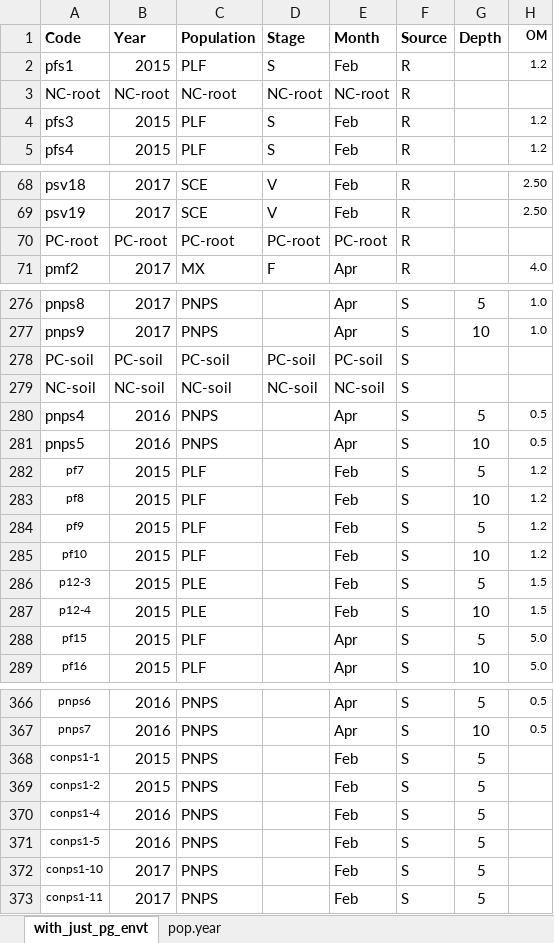
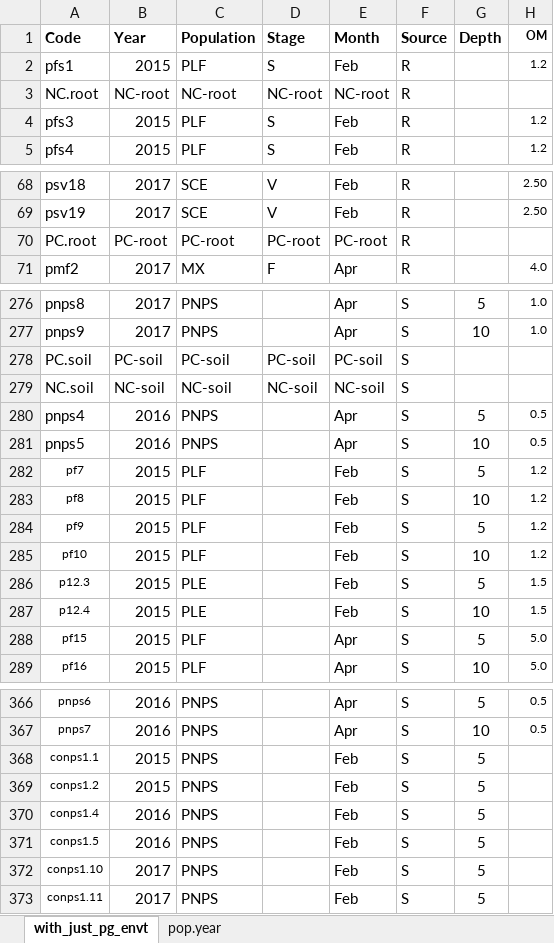
Before and after one commit to jaspkau/pico, an Excel workbook: data/met.xlsx, sheet with_just_pg_envt, drawn as a sheet; only a part is shown, gaps mark what is left out; values as stored, in another font and other column widths than the file's, no borders; the diff names each change by its address in the sheet, - before the commit and + after, or states it on an @@ line.

Commit message:
changed name of some samples, hyphen issue

```diff
--- a/data/met.xlsx (sheet with_just_pg_envt)
+++ b/data/met.xlsx (sheet with_just_pg_envt)
-A3 (Code): NC-root
+A3 (Code): NC.root
-A70 (Code): PC-root
+A70 (Code): PC.root
-A278 (Code): PC-soil
+A278 (Code): PC.soil
-A279 (Code): NC-soil
+A279 (Code): NC.soil
-A286 (Code): p12-3
+A286 (Code): p12.3
-A287 (Code): p12-4
+A287 (Code): p12.4
-A368 (Code): conps1-1
+A368 (Code): conps1.1
-A369 (Code): conps1-2
+A369 (Code): conps1.2
-A370 (Code): conps1-4
+A370 (Code): conps1.4
-A371 (Code): conps1-5
+A371 (Code): conps1.5
-A372 (Code): conps1-10
+A372 (Code): conps1.10
-A373 (Code): conps1-11
+A373 (Code): conps1.11
```
